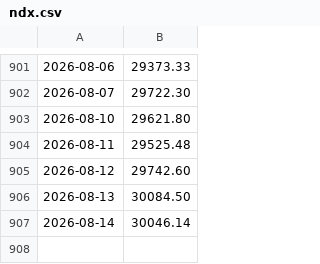
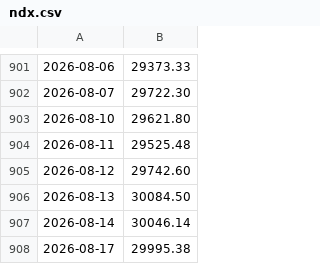
Before and after one commit to ifxquantbot/edge-data, a CSV file: data/ndx.csv, drawn as a sheet; only a part is shown, gaps mark what is left out; the diff names each change by its address in the sheet, - before the commit and + after, or states it on an @@ line.

```diff
--- a/data/ndx.csv
+++ b/data/ndx.csv
+row 908: 2026-08-17 | 29995.38
```
Also changed, not shown: data/btc.csv, data/dxy.csv, 8 other files.
